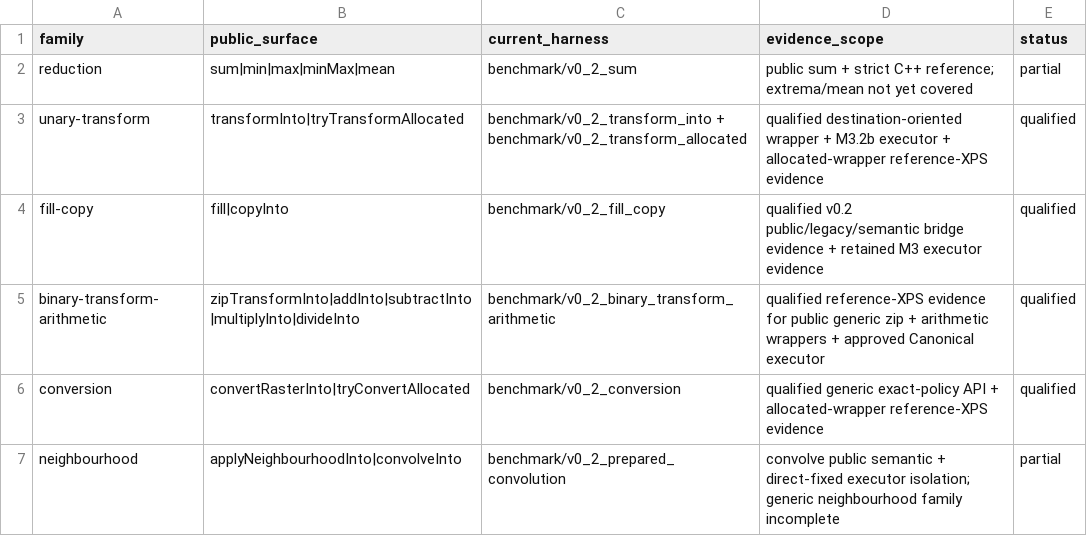
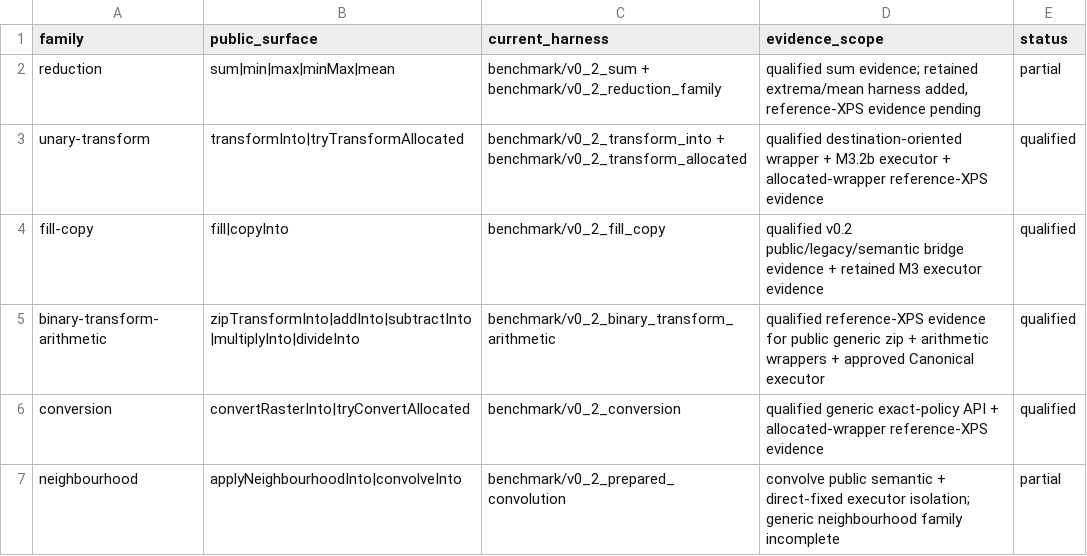
Before and after one commit to alex-1974/raster-d, a TSV file: benchmark/v0_2_families/families.tsv, drawn as a sheet.

Commit message:
bench(m5): add reduction family benchmark (#162)
* bench(m5): add reduction family package

* docs(bench): define reduction family qualification

* bench(m5): cover extrema and mean family

* bench(m5): add reduction family XPS runner

* bench(m5): register reduction family coverage

* docs(perf): define extrema mean benchmark layers

* docs(bench): record reduction family harness

* ci(bench): compile reduction family harness

```diff
--- a/benchmark/v0_2_families/families.tsv
+++ b/benchmark/v0_2_families/families.tsv
@@ -1,3 +1,3 @@
 family	public_surface	current_harness	evidence_scope	status
-reduction	sum|min|max|minMax|mean	benchmark/v0_2_sum	public sum + strict C++ reference; extrema/mean not yet covered	partial
+reduction	sum|min|max|minMax|mean	benchmark/v0_2_sum + benchmark/v0_2_reduction_family	qualified sum evidence; retained extrema/mean harness added, reference-XPS evidence pending	partial
 unary-transform	transformInto|tryTransformAllocated	benchmark/v0_2_transform_into + benchmark/v0_2_transform_allocated	qualified destination-oriented wrapper + M3.2b executor + allocated-wrapper reference-XPS evidence	qualified
```
Also changed, not shown: 7 other files.
